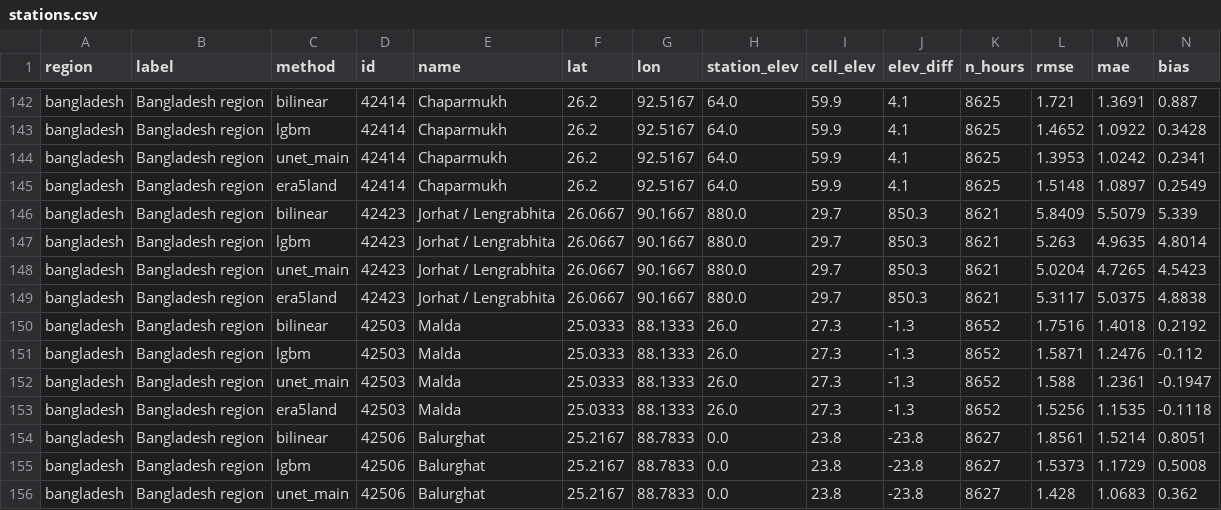
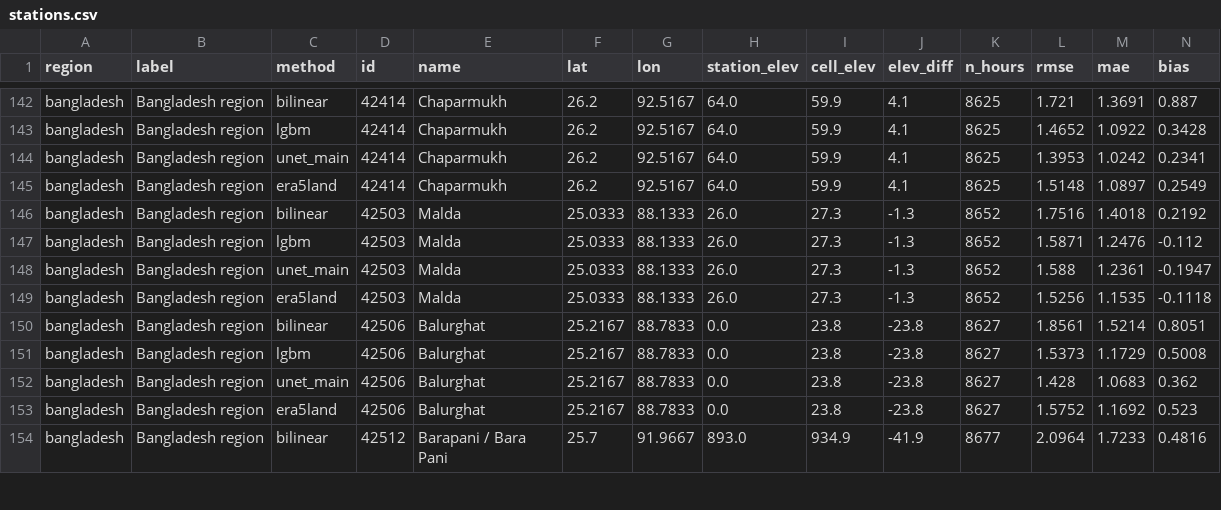
Before and after one commit to KsKarim7/temperature-downscaling, a CSV file: reports/stations.csv, drawn as a sheet; only a part is shown, gaps mark what is left out; the shorter side is filled out with more unchanged rows.

Commit message:
exclude stations with bad metadata and add free tool-calling report agent

```diff
--- a/reports/stations.csv
+++ b/reports/stations.csv
@@ -145,6 +145,2 @@ bangladesh,Bangladesh region,unet_main,42414,Chaparmukh,26.2,92.5167,64.0,59.9,4
 bangladesh,Bangladesh region,era5land,42414,Chaparmukh,26.2,92.5167,64.0,59.9,4.1,8625,1.5148,1.0897,0.2549
-bangladesh,Bangladesh region,bilinear,42423,Jorhat / Lengrabhita,26.0667,90.1667,880.0,29.7,850.3,8621,5.8409,5.5079,5.339
-bangladesh,Bangladesh region,lgbm,42423,Jorhat / Lengrabhita,26.0667,90.1667,880.0,29.7,850.3,8621,5.263,4.9635,4.8014
-bangladesh,Bangladesh region,unet_main,42423,Jorhat / Lengrabhita,26.0667,90.1667,880.0,29.7,850.3,8621,5.0204,4.7265,4.5423
-bangladesh,Bangladesh region,era5land,42423,Jorhat / Lengrabhita,26.0667,90.1667,880.0,29.7,850.3,8621,5.3117,5.0375,4.8838
 bangladesh,Bangladesh region,bilinear,42503,Malda,25.0333,88.1333,26.0,27.3,-1.3,8652,1.7516,1.4018,0.2192
```
Also changed, not shown: reports/stations_bias_drivers.csv, reports/stations_summary.csv, 7 other files.
